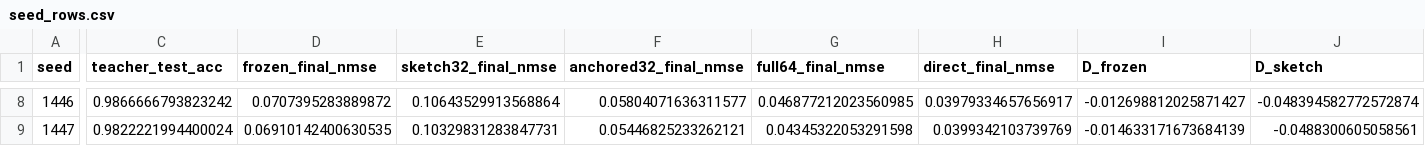
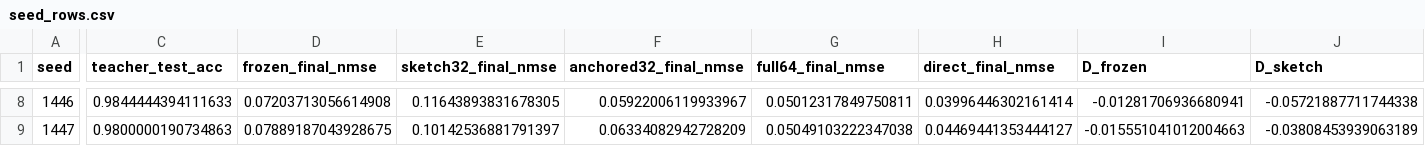
Before and after one commit to Unjuno/canaria-neural-simplification, a CSV file: results/confirmatory/c13_half_interface/seed_rows.csv, drawn as a sheet; only a part is shown, gaps mark what is left out; the diff covers the shown part only; the diff names each change by its address in the sheet, - before the commit and + after, or states it on an @@ line.

```diff
--- a/results/confirmatory/c13_half_interface/seed_rows.csv
+++ b/results/confirmatory/c13_half_interface/seed_rows.csv
-C8 (teacher_test_acc): 0.9866666793823242
+C8 (teacher_test_acc): 0.9844444394111633
-D8 (frozen_final_nmse): 0.0707395283889872
+D8 (frozen_final_nmse): 0.07203713056614908
-E8 (sketch32_final_nmse): 0.10643529913568864
+E8 (sketch32_final_nmse): 0.11643893831678305
-F8 (anchored32_final_nmse): 0.05804071636311577
+F8 (anchored32_final_nmse): 0.05922006119933967
-G8 (full64_final_nmse): 0.046877212023560985
+G8 (full64_final_nmse): 0.05012317849750811
-H8 (direct_final_nmse): 0.03979334657656917
+H8 (direct_final_nmse): 0.03996446302161414
-I8 (D_frozen): -0.012698812025871427
+I8 (D_frozen): -0.01281706936680941
-J8 (D_sketch): -0.048394582772572874
+J8 (D_sketch): -0.05721887711744338
-C9 (teacher_test_acc): 0.9822221994400024
+C9 (teacher_test_acc): 0.9800000190734863
-D9 (frozen_final_nmse): 0.06910142400630535
+D9 (frozen_final_nmse): 0.07889187043928675
-E9 (sketch32_final_nmse): 0.10329831283847731
+E9 (sketch32_final_nmse): 0.10142536881791397
-F9 (anchored32_final_nmse): 0.05446825233262121
+F9 (anchored32_final_nmse): 0.06334082942728209
-G9 (full64_final_nmse): 0.04345322053291598
+G9 (full64_final_nmse): 0.05049103222347038
-H9 (direct_final_nmse): 0.0399342103739769
+H9 (direct_final_nmse): 0.04469441353444127
-I9 (D_frozen): -0.014633171673684139
+I9 (D_frozen): -0.015551041012004663
-J9 (D_sketch): -0.0488300605058561
+J9 (D_sketch): -0.03808453939063189
```
Also changed, not shown: 43 edited cells elsewhere in this file.
